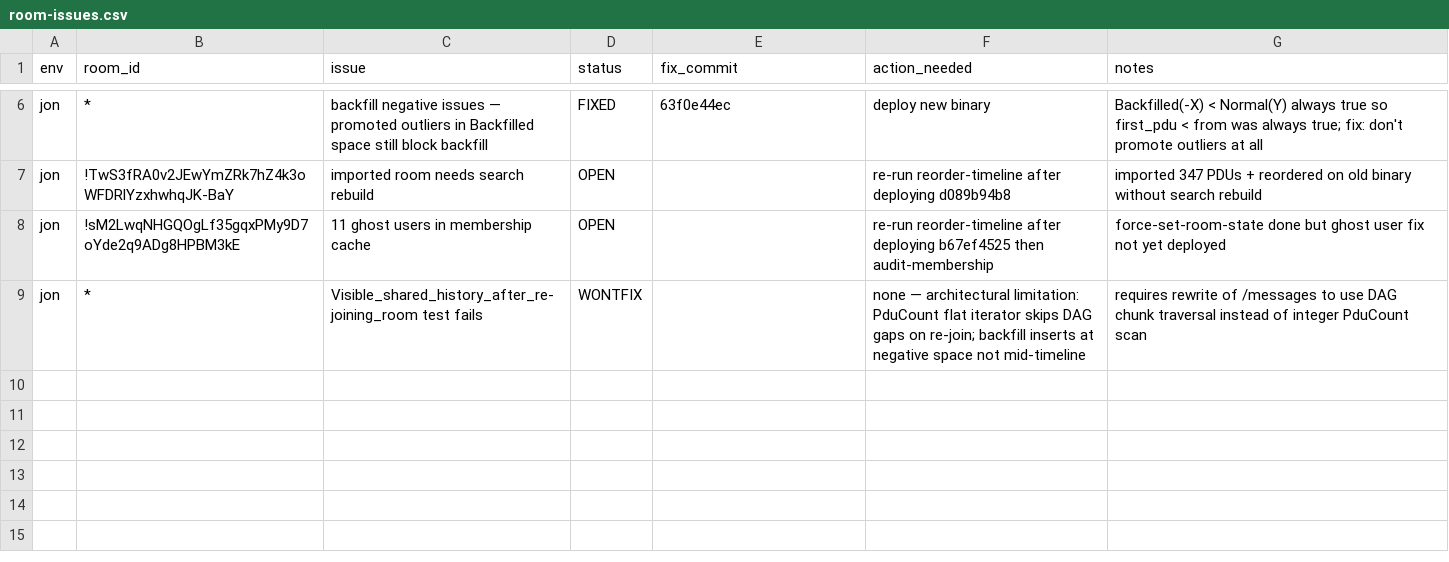
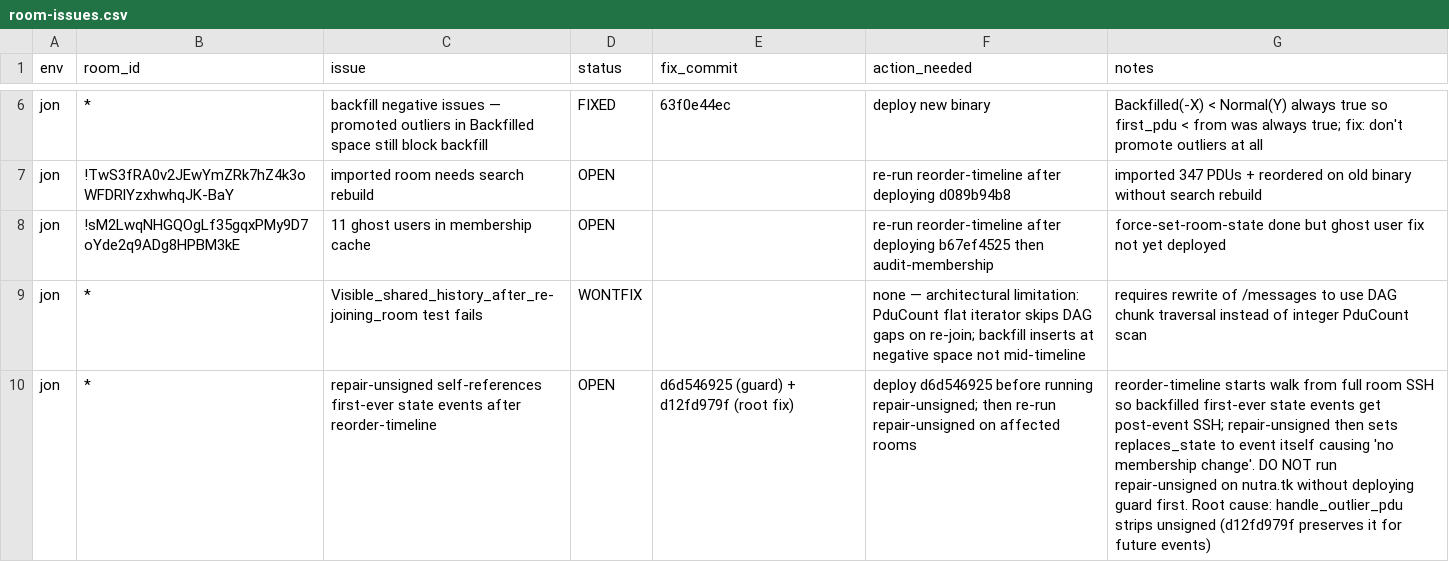
Before and after one commit to gamesguru/continuwuity, a CSV file: docs/development-gg/room-issues.csv, drawn as a sheet; only a part is shown, gaps mark what is left out; the diff names each change by its address in the sheet, - before the commit and + after, or states it on an @@ line.

Commit message:
docs(csv): log an issue with `repair-unsigned` and PDU sshs now (it worked perfect on nutra.tk few days ago)

```diff
--- a/docs/development-gg/room-issues.csv
+++ b/docs/development-gg/room-issues.csv
+row 10: jon | * | repair-unsigned self-references first-ever state events after reorder-timeline | OPEN | d6d546925 (guard) + d12fd979f (root fix) | deploy d6d546925 before running repair-unsigned; then re-run repair-unsigned on affected rooms | reorder-timeline starts walk from full room SSH so backfilled first-ever state events get post-event SSH; repair-unsigned then sets replaces_state to event itself causing 'no membership change'. DO NOT run repair-unsigned on nutra.tk without deploying guard first. Root cause: handle_outlier_pdu strips unsigned (d12fd979f preserves it for future events)
```
